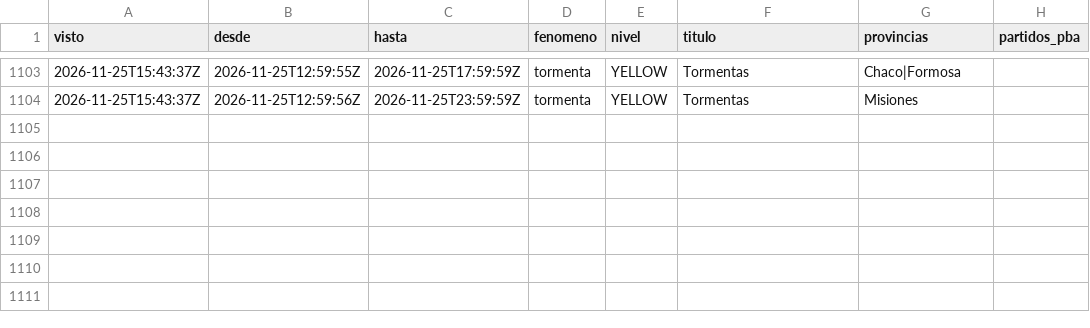
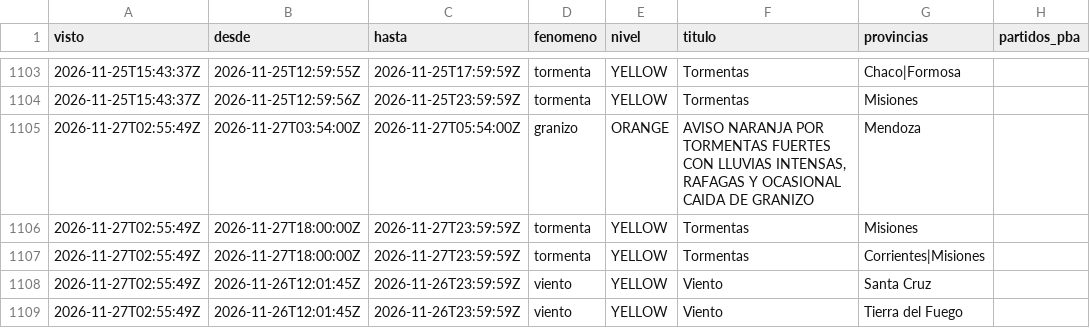
Before and after one commit to consultoradiagonales/Qu-pasa-en-tu-barrio, a CSV file: argwx/data/historico/alertas_smn.csv, drawn as a sheet; only a part is shown, gaps mark what is left out; the diff names each change by its address in the sheet, - before the commit and + after, or states it on an @@ line.

```diff
--- a/argwx/data/historico/alertas_smn.csv
+++ b/argwx/data/historico/alertas_smn.csv
+row 1105: 2026-11-27T02:55:49Z | 2026-11-27T03:54:00Z | 2026-11-27T05:54:00Z | granizo | ORANGE | AVISO NARANJA POR TORMENTAS FUERTES CON LLUVIAS INTENSAS, RAFAGAS Y OCASIONAL CAIDA DE GRANIZO | Mendoza
+row 1106: 2026-11-27T02:55:49Z | 2026-11-27T18:00:00Z | 2026-11-27T23:59:59Z | tormenta | YELLOW | Tormentas | Misiones
+row 1107: 2026-11-27T02:55:49Z | 2026-11-27T18:00:00Z | 2026-11-27T23:59:59Z | tormenta | YELLOW | Tormentas | Corrientes|Misiones
+row 1108: 2026-11-27T02:55:49Z | 2026-11-26T12:01:45Z | 2026-11-26T23:59:59Z | viento | YELLOW | Viento | Santa Cruz
+row 1109: 2026-11-27T02:55:49Z | 2026-11-26T12:01:45Z | 2026-11-26T23:59:59Z | viento | YELLOW | Viento | Tierra del Fuego
```
Also changed, not shown: 21 other files.
